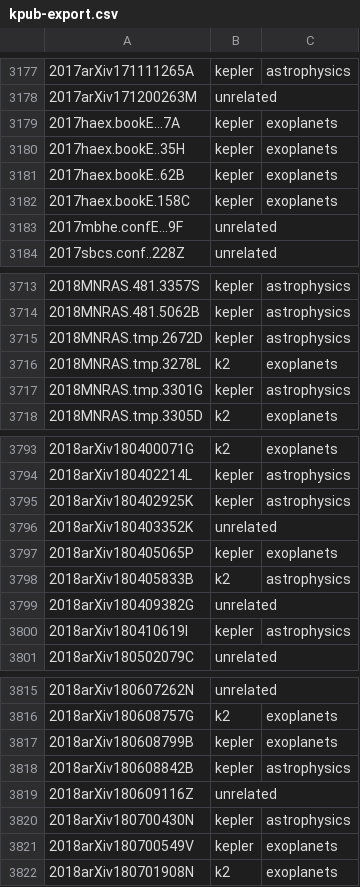
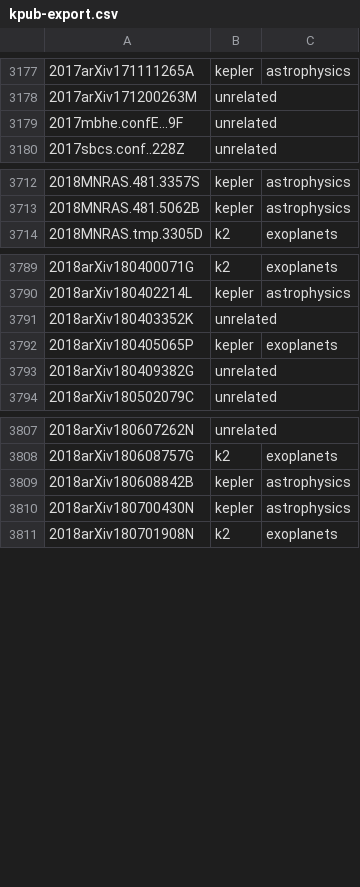
Before and after one commit to KeplerGO/kpub, a CSV file: data/kpub-export.csv, drawn as a sheet; only a part is shown, gaps mark what is left out; removed rows and columns are numbered as before the commit, all else as after; the diff covers the shown part only; the diff names each change by its address in the sheet, - before the commit and + after, or states it on an @@ line.

```diff
--- a/data/kpub-export.csv
+++ b/data/kpub-export.csv
-row 3179: 2017haex.bookE...7A | kepler | exoplanets
-row 3180: 2017haex.bookE..35H | kepler | exoplanets
-row 3181: 2017haex.bookE..62B | kepler | exoplanets
-row 3182: 2017haex.bookE.158C | kepler | exoplanets
-row 3715: 2018MNRAS.tmp.2672D | kepler | astrophysics
-row 3716: 2018MNRAS.tmp.3278L | k2 | exoplanets
-row 3717: 2018MNRAS.tmp.3301G | kepler | astrophysics
-row 3795: 2018arXiv180402925K | kepler | astrophysics
-row 3798: 2018arXiv180405833B | k2 | astrophysics
-row 3800: 2018arXiv180410619I | kepler | astrophysics
-row 3817: 2018arXiv180608799B | kepler | exoplanets
-row 3819: 2018arXiv180609116Z | unrelated
-row 3821: 2018arXiv180700549V | kepler | exoplanets
```
Also changed, not shown: 21 added rows, 12 removed rows and 3 edited cells elsewhere in this file, 1 other file.
